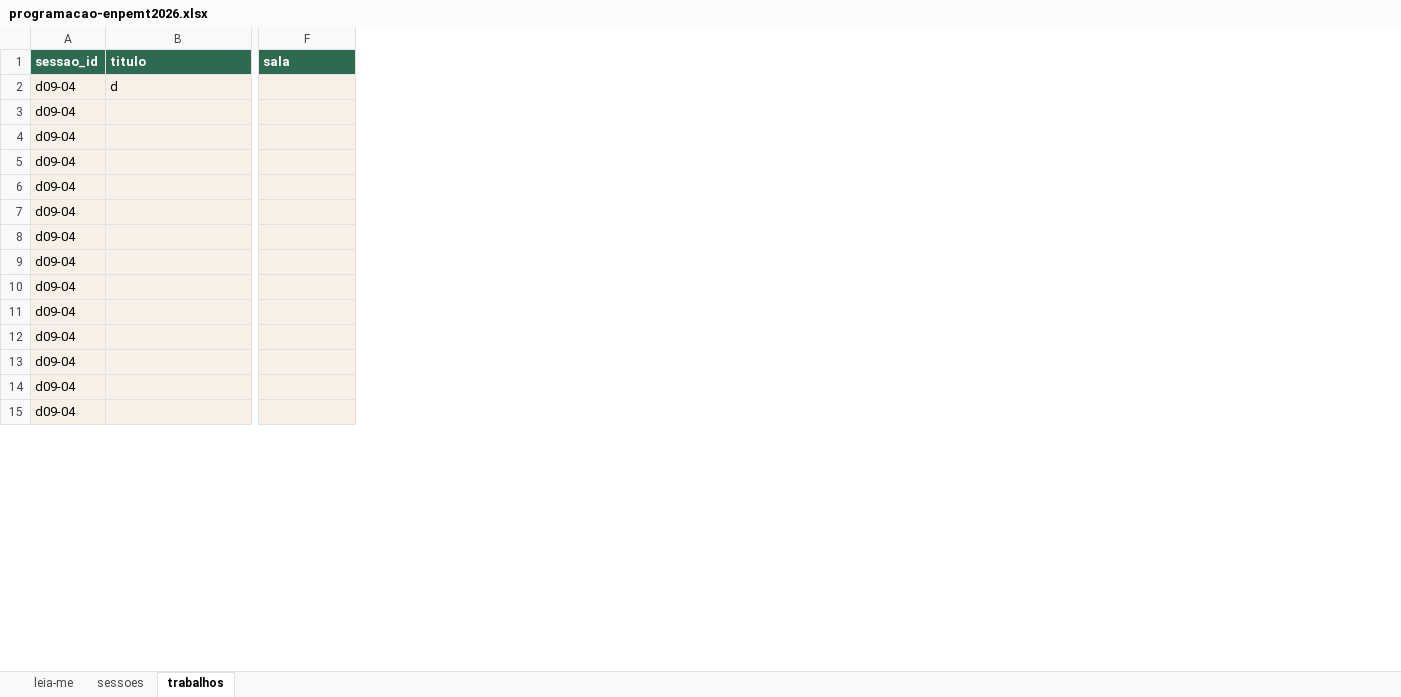
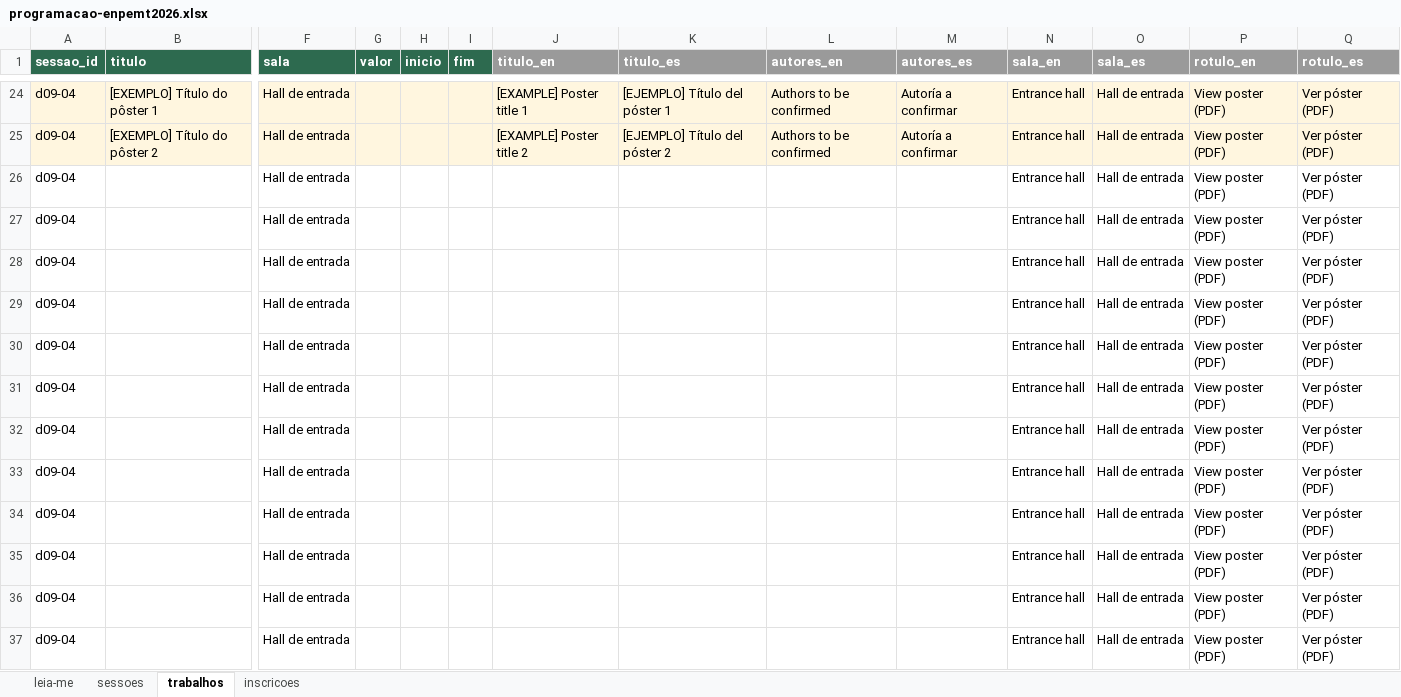
Before and after one commit to ivanmoria/26ENPEMT, an Excel workbook: programacao-enpemt2026.xlsx, sheet trabalhos, drawn as a sheet; only a part is shown, gaps mark what is left out; values as stored, in another font and other column widths than the file's, no borders; addresses are those after the commit; the diff covers the shown part only; the diff names each change by its address in the sheet, - before the commit and + after, or states it on an @@ line.

```diff
--- a/programacao-enpemt2026.xlsx (sheet trabalhos)
+++ b/programacao-enpemt2026.xlsx (sheet trabalhos)
+sheet tab: inscricoes
+column G (valor), empty
+column H (inicio), empty
+column I (fim), empty
+column J (titulo_en), rows 24-25: [EXAMPLE] Poster title 1 | [EXAMPLE] Poster title 2
+column K (titulo_es), rows 24-25: [EJEMPLO] Título del póster 1 | [EJEMPLO] Título del póster 2
+column L (autores_en), rows 24-25: Authors to be confirmed | Authors to be confirmed
+column M (autores_es), rows 24-25: Autoría a confirmar | Autoría a confirmar
+column N (sala_en), rows 24-37: all Entrance hall
+column O (sala_es), rows 24-37: all Hall de entrada
+column P (rotulo_en), rows 24-37: all View poster (PDF)
+column Q (rotulo_es), rows 24-37: all Ver póster (PDF)
-B24 (titulo): d
+B24 (titulo): [EXEMPLO] Título do pôster 1
-F24:F37 (sala): (empty)
+F24:F37 (sala): Hall de entrada
-B25 (titulo): (empty)
+B25 (titulo): [EXEMPLO] Título do pôster 2
-A26:F37 fill: #F7F0E6
+A26:F37 fill: none
```
Also changed, not shown: 52 added rows, 30 removed rows, 24 edited cells and cell formats elsewhere in this sheet, sheet sessoes, sheet leia-me, 32 other files.
